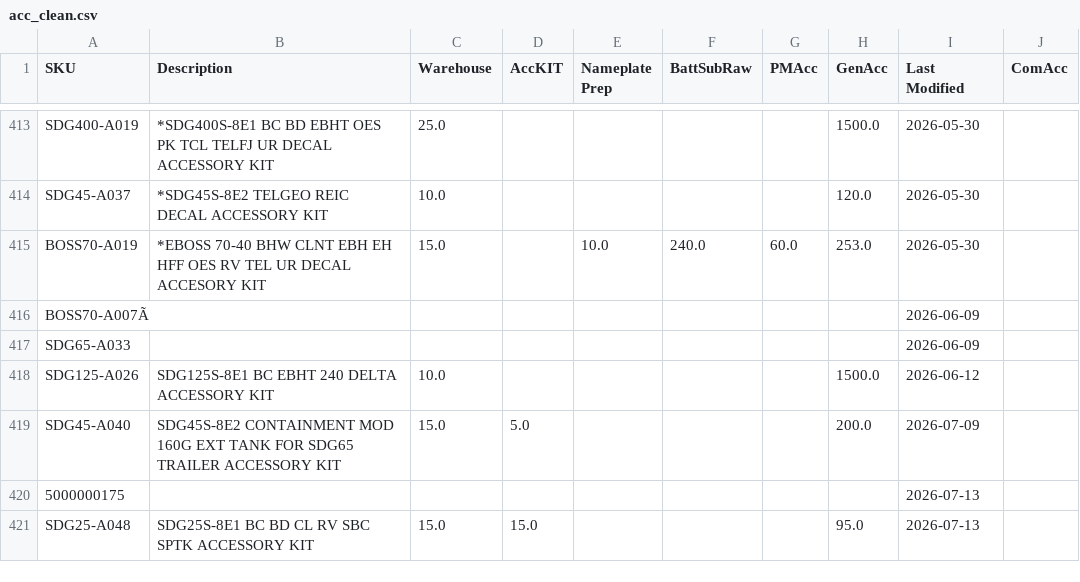
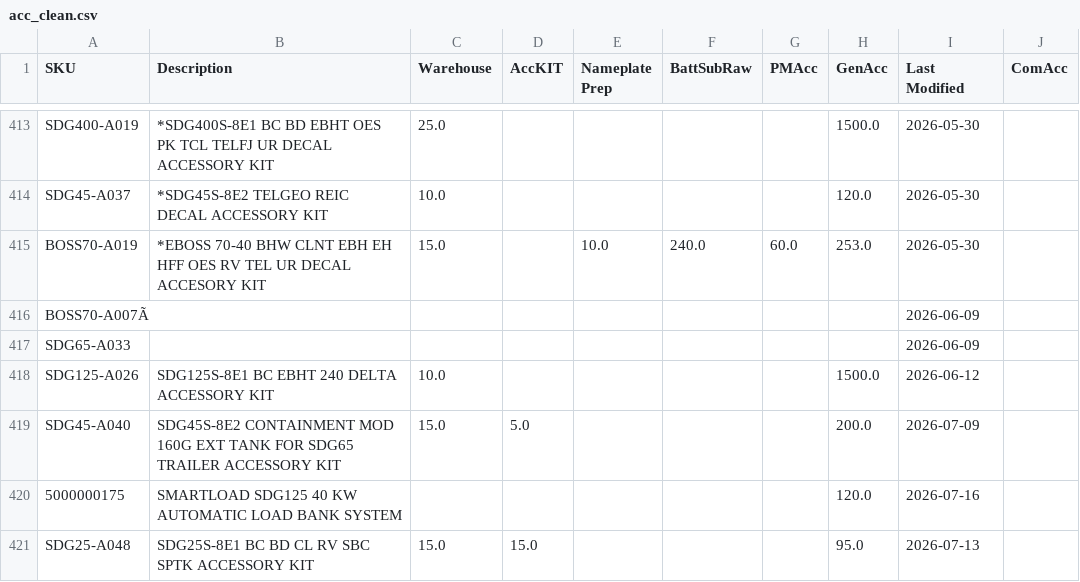
Before and after one commit to tritoan156/labor_model, a CSV file: data/acc_clean.csv, drawn as a sheet; only a part is shown, gaps mark what is left out.

Commit message:
Update accessory catalog via app (2 cells)

```diff
--- a/data/acc_clean.csv
+++ b/data/acc_clean.csv
@@ -419,3 +419,3 @@ SDG125-A026,SDG125S-8E1 BC EBHT 240 DELTA ACCESSORY KIT,10.0,,,,,1500.0,2026-06-
 SDG45-A040,SDG45S-8E2 CONTAINMENT MOD 160G EXT TANK FOR SDG65 TRAILER ACCESSORY KIT,15.0,5.0,,,,200.0,2026-07-09,
-5000000175,,,,,,,,2026-07-13,
+5000000175,SMARTLOAD SDG125 40 KW AUTOMATIC LOAD BANK SYSTEM,,,,,,120.0,2026-07-16,
 SDG25-A048,SDG25S-8E1 BC BD CL RV SBC SPTK ACCESSORY KIT,15.0,15.0,,,,95.0,2026-07-13,
```
